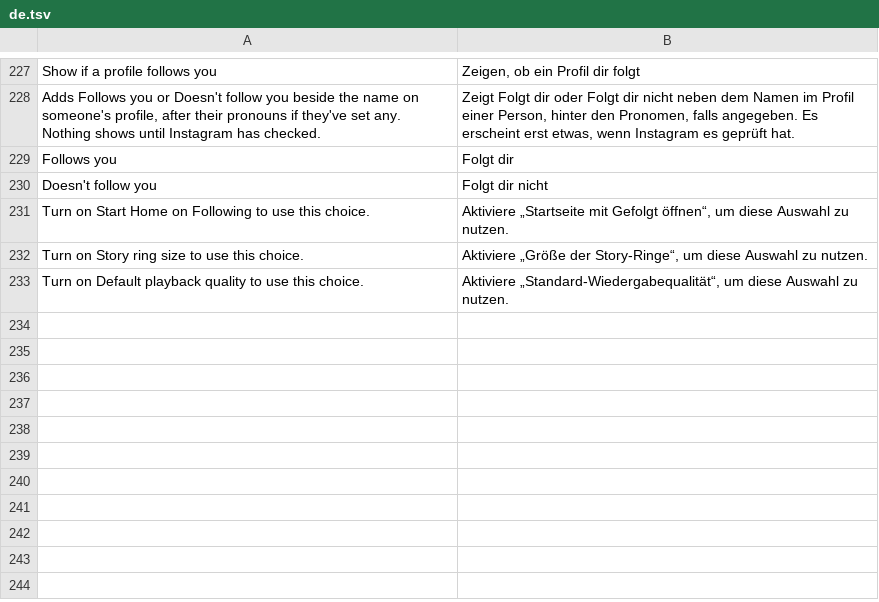
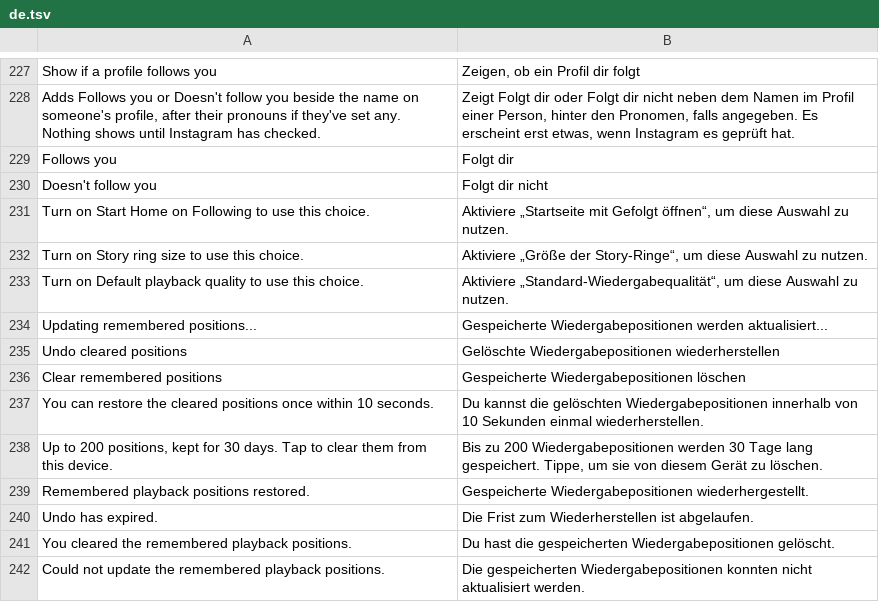
Before and after one commit to BlackGold8282/HushGram, a TSV file: extensions/shared/library/src/main/l10n/de.tsv, drawn as a sheet; only a part is shown, gaps mark what is left out; the diff names each change by its address in the sheet, - before the commit and + after, or states it on an @@ line.

Commit message:
feat: clear local playback history with expiring Undo
Existing tests lacked deletion, one-use Undo, expiry, process restart, commit failure and cancellation of queued seeks. Add those cases and settings coverage without changing existing assertions. Full suite: 369 patch and 657 runtime tests, zero failures/errors/skips; both lints passed. Native offscreen rendering and an API 36 source preview exercised Clear, Undo, expiry and restart with synthetic positions. Playback IDs remain outside the settings registry and reports. S22 hardware validation remains open.

```diff
--- a/extensions/shared/library/src/main/l10n/de.tsv
+++ b/extensions/shared/library/src/main/l10n/de.tsv
+row 234: Updating remembered positions... | Gespeicherte Wiedergabepositionen werden aktualisiert...
+row 235: Undo cleared positions | Gelöschte Wiedergabepositionen wiederherstellen
+row 236: Clear remembered positions | Gespeicherte Wiedergabepositionen löschen
+row 237: You can restore the cleared positions once within 10 seconds. | Du kannst die gelöschten Wiedergabepositionen innerhalb von 10 Sekunden einmal wiederherstellen.
+row 238: Up to 200 positions, kept for 30 days. Tap to clear them from this device. | Bis zu 200 Wiedergabepositionen werden 30 Tage lang gespeichert. Tippe, um sie von diesem Gerät zu löschen.
+row 239: Remembered playback positions restored. | Gespeicherte Wiedergabepositionen wiederhergestellt.
+row 240: Undo has expired. | Die Frist zum Wiederherstellen ist abgelaufen.
+row 241: You cleared the remembered playback positions. | Du hast die gespeicherten Wiedergabepositionen gelöscht.
+row 242: Could not update the remembered playback positions. | Die gespeicherten Wiedergabepositionen konnten nicht aktualisiert werden.
```
Also changed, not shown: extensions/shared/library/src/main/l10n/es.tsv, extensions/shared/library/src/main/l10n/in.tsv, 11 other files.
